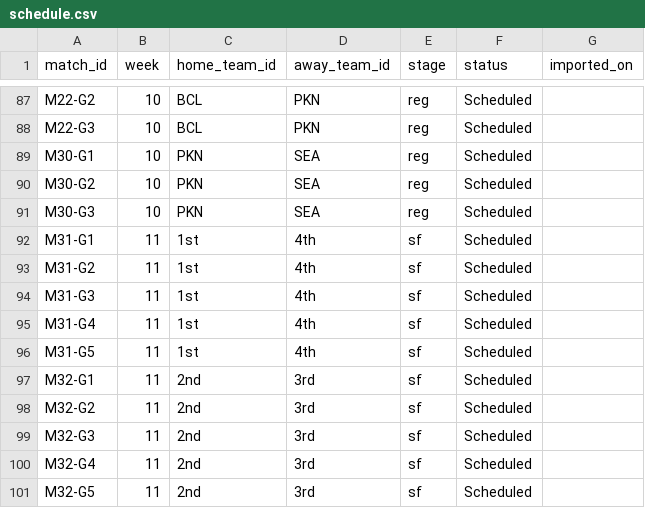
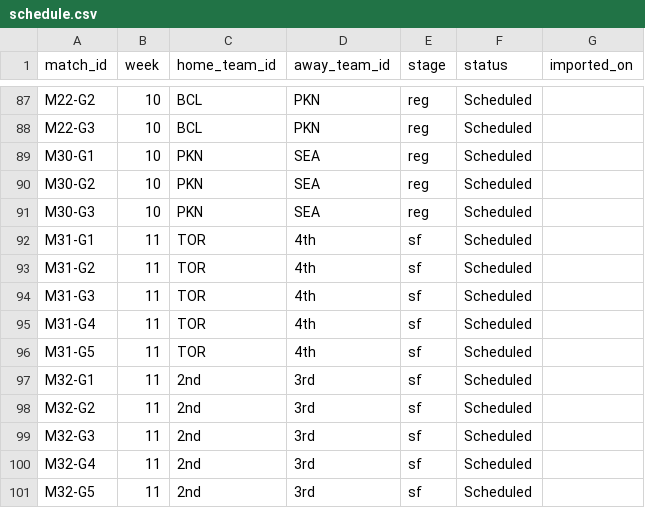
Before and after one commit to SundinWCPL/WCPL, a CSV file: data/S3/D1/schedule.csv, drawn as a sheet; only a part is shown, gaps mark what is left out.

Commit message:
d1 playoffs taking shape

```diff
--- a/data/S3/D1/schedule.csv
+++ b/data/S3/D1/schedule.csv
@@ -91,7 +91,7 @@ M30-G2,10,PKN,SEA,reg,Scheduled,
 M30-G3,10,PKN,SEA,reg,Scheduled,
-M31-G1,11,1st,4th,sf,Scheduled,
-M31-G2,11,1st,4th,sf,Scheduled,
-M31-G3,11,1st,4th,sf,Scheduled,
-M31-G4,11,1st,4th,sf,Scheduled,
-M31-G5,11,1st,4th,sf,Scheduled,
+M31-G1,11,TOR,4th,sf,Scheduled,
+M31-G2,11,TOR,4th,sf,Scheduled,
+M31-G3,11,TOR,4th,sf,Scheduled,
+M31-G4,11,TOR,4th,sf,Scheduled,
+M31-G5,11,TOR,4th,sf,Scheduled,
 M32-G1,11,2nd,3rd,sf,Scheduled,
```
